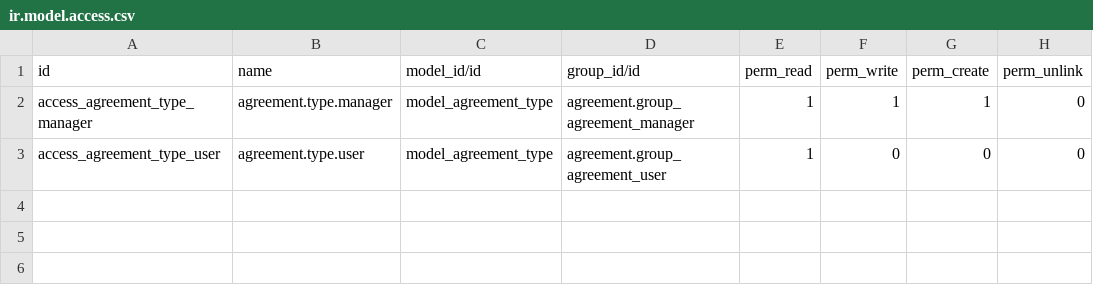
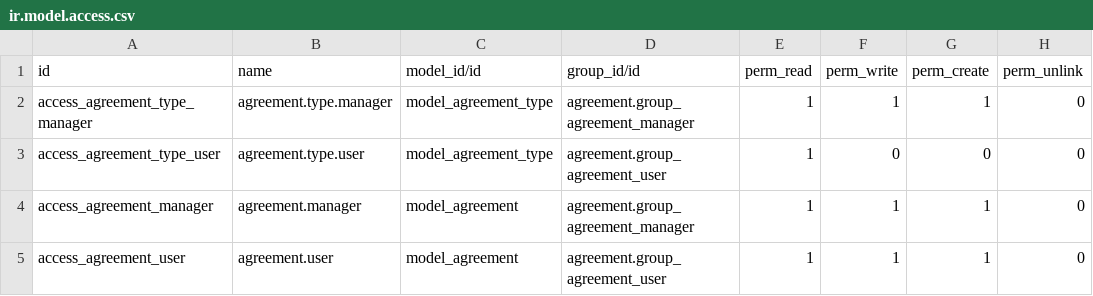
Before and after one commit to sciupakov/agreement, a CSV file: security/ir.model.access.csv, drawn as a sheet.

Commit message:
Adding agreement model and views

```diff
--- a/security/ir.model.access.csv
+++ b/security/ir.model.access.csv
@@ -3 +3,3 @@ access_agreement_type_manager,agreement.type.manager,model_agreement_type,agreem
 access_agreement_type_user,agreement.type.user,model_agreement_type,agreement.group_agreement_user,1,0,0,0
+access_agreement_manager,agreement.manager,model_agreement,agreement.group_agreement_manager,1,1,1,0
+access_agreement_user,agreement.user,model_agreement,agreement.group_agreement_user,1,1,1,0
```
Also changed, not shown: 7 other files.
